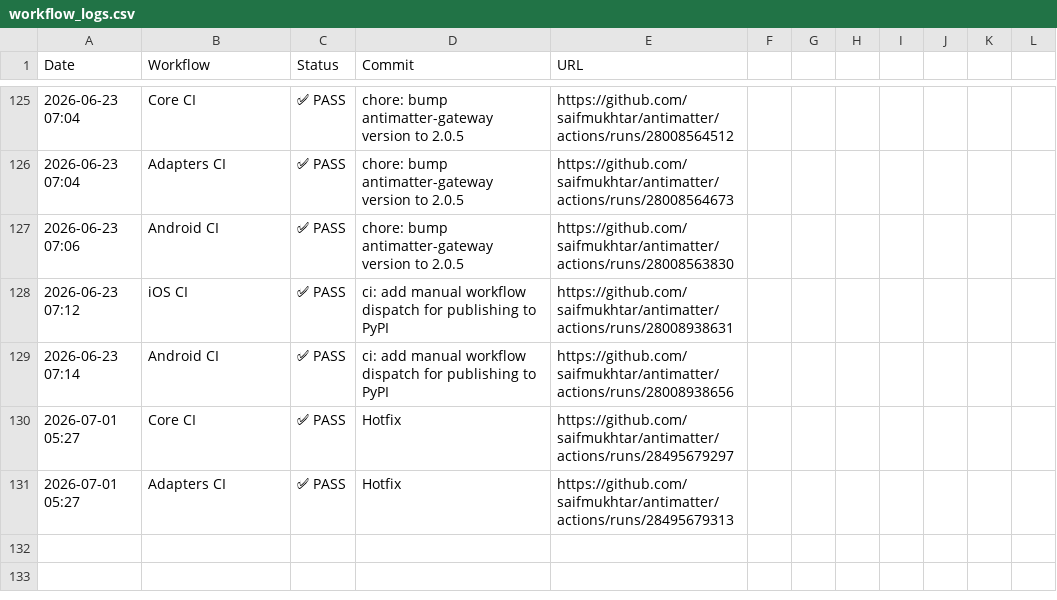
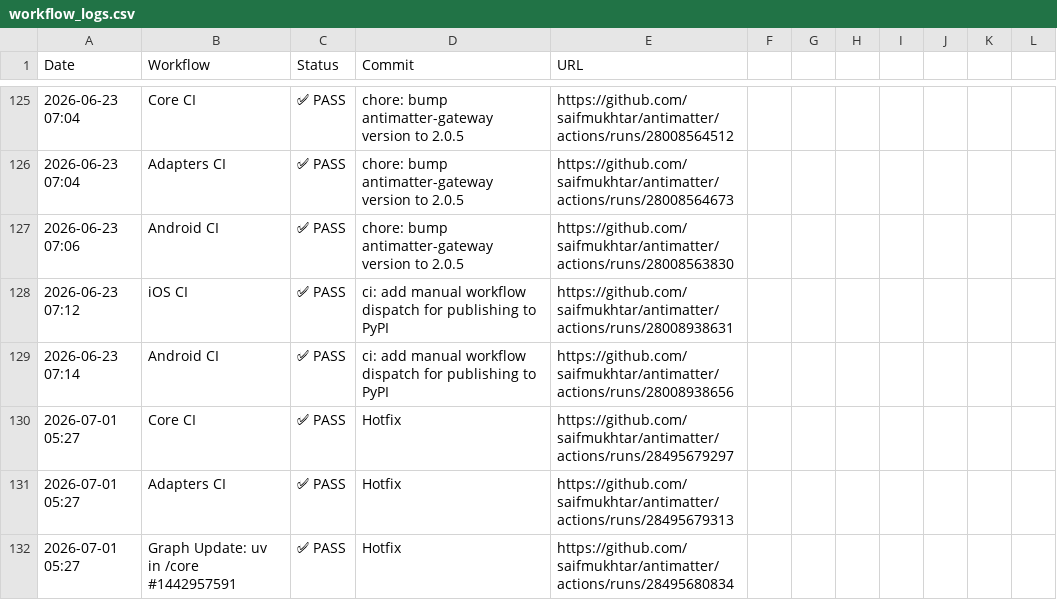
Before and after one commit to saifmukhtar/antimatter, a CSV file: .github/ci-logs/workflow_logs.csv, drawn as a sheet; only a part is shown, gaps mark what is left out; the diff names each change by its address in the sheet, - before the commit and + after, or states it on an @@ line.

```diff
--- a/.github/ci-logs/workflow_logs.csv
+++ b/.github/ci-logs/workflow_logs.csv
+row 132: 2026-07-01 05:27 | Graph Update: uv in /core #1442957591 | ✅ PASS | Hotfix | https://github.com/saifmukhtar/antimatter/actions/runs/28495680834
```
Also changed, not shown: 1 other file.
